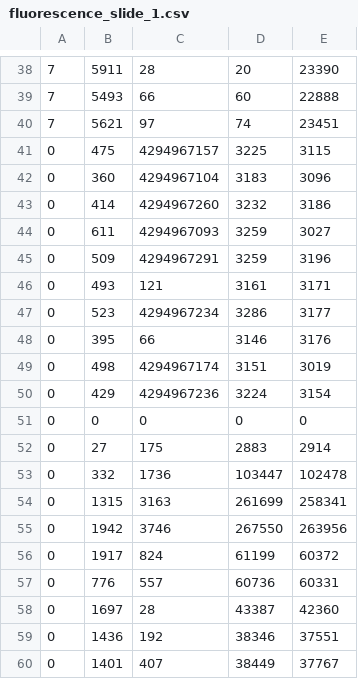
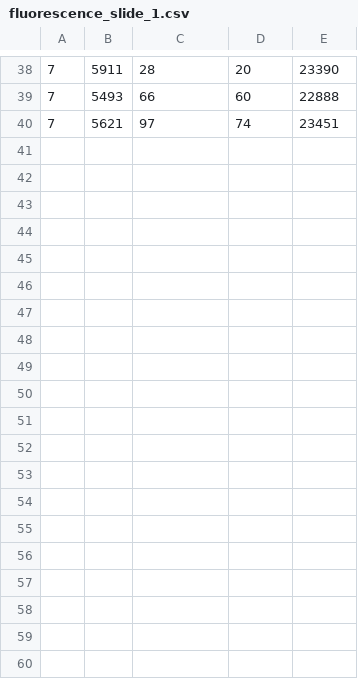
Before and after one commit to 0xDBFB7/covidinator, a CSV file: firmware/eppenwolf/runs/phage_experiment_6/fluorescence_slide_1.csv, drawn as a sheet; only a part is shown, gaps mark what is left out.

Commit message:
overwrote a bunch of data, reverting

```diff
--- a/firmware/eppenwolf/runs/phage_experiment_6/fluorescence_slide_1.csv
+++ b/firmware/eppenwolf/runs/phage_experiment_6/fluorescence_slide_1.csv
@@ -40,21 +40 @@
 7,5621,97,74,23451
-0,475,4294967157,3225,3115
-0,360,4294967104,3183,3096
-0,414,4294967260,3232,3186
-0,611,4294967093,3259,3027
-0,509,4294967291,3259,3196
-0,493,121,3161,3171
-0,523,4294967234,3286,3177
-0,395,66,3146,3176
-0,498,4294967174,3151,3019
-0,429,4294967236,3224,3154
-0,0,0,0,0
-0,27,175,2883,2914
-0,332,1736,103447,102478
-0,1315,3163,261699,258341
-0,1942,3746,267550,263956
-0,1917,824,61199,60372
-0,776,557,60736,60331
-0,1697,28,43387,42360
-0,1436,192,38346,37551
-0,1401,407,38449,37767
```
Also changed, not shown: 4 other files.
